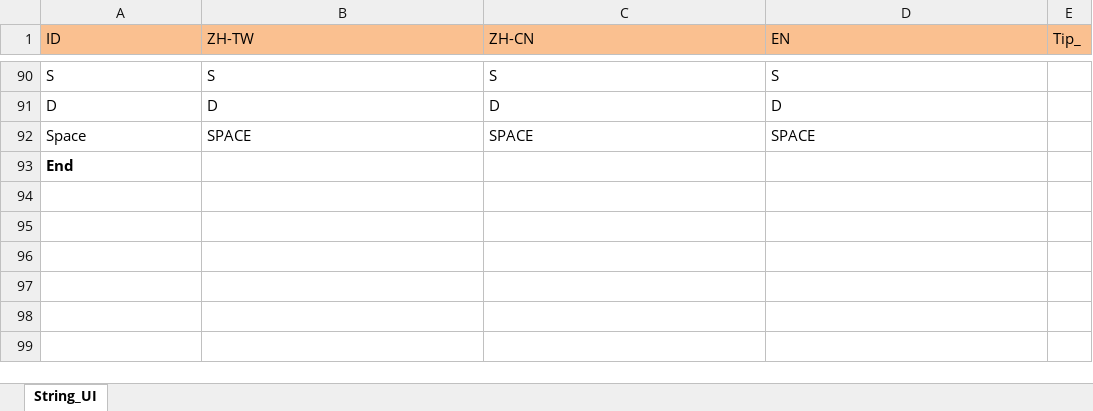
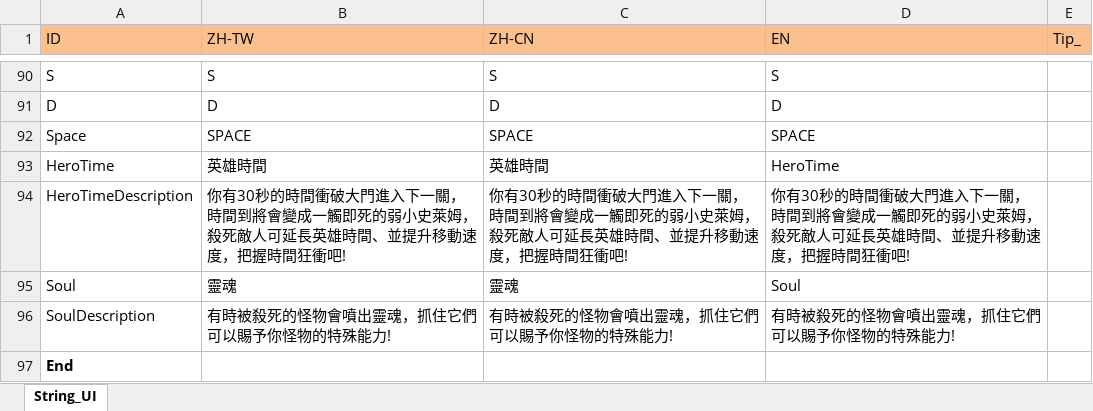
Before and after one commit to scozirge/30sHero, an Excel workbook: 30SecHero/Designer/String_UI.xlsm, sheet String_UI, drawn as a sheet; only a part is shown, gaps mark what is left out; values as stored, in another font and other column widths than the file's, no borders; the diff names each change by its address in the sheet, - before the commit and + after, or states it on an @@ line.

```diff
--- a/30SecHero/Designer/String_UI.xlsm (sheet String_UI)
+++ b/30SecHero/Designer/String_UI.xlsm (sheet String_UI)
+row 93: HeroTime | 英雄時間 | 英雄時間 | HeroTime
+row 94: HeroTimeDescription | 你有30秒的時間衝破大門進入下一關，時間到將會變成一觸即死的弱小史萊姆，殺死敵人可延長英雄時間、並提升移動速度，把握時間狂衝吧! | 你有30秒的時間衝破大門進入下一關，時間到將會變成一觸即死的弱小史萊姆，殺死敵人可延長英雄時間、並提升移動速度，把握時間狂衝吧! | 你有30秒的時間衝破大門進入下一關，時間到將會變成一觸即死的弱小史萊姆，殺死敵人可延長英雄時間、並提升移動速度，把握時間狂衝吧!
+row 95: Soul | 靈魂 | 靈魂 | Soul
+row 96: SoulDescription | 有時被殺死的怪物會噴出靈魂，抓住它們可以賜予你怪物的特殊能力! | 有時被殺死的怪物會噴出靈魂，抓住它們可以賜予你怪物的特殊能力! | 有時被殺死的怪物會噴出靈魂，抓住它們可以賜予你怪物的特殊能力!
```
Also changed, not shown: 30SecHero/Designer/GameSetting.xlsm, 11 other files.
